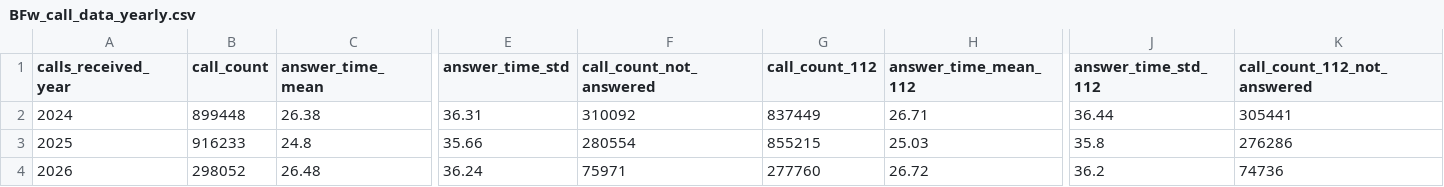
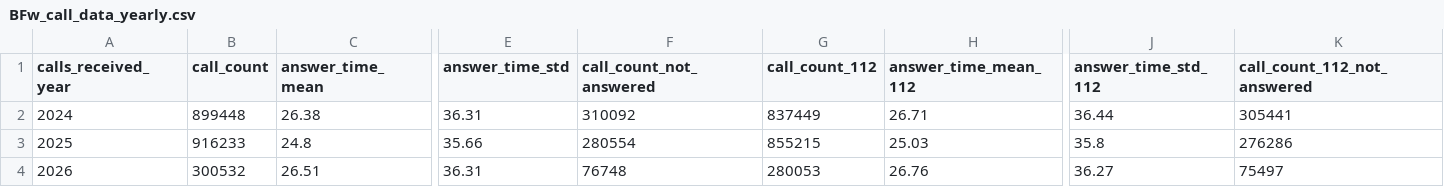
Before and after one commit to Berliner-Feuerwehr/BF-Open-Data, a CSV file: Datasets/Daily_Data/BFw_call_data_yearly.csv, drawn as a sheet; only a part is shown, gaps mark what is left out; the diff covers the shown part only; the diff names each change by its address in the sheet, - before the commit and + after, or states it on an @@ line.

```diff
--- a/Datasets/Daily_Data/BFw_call_data_yearly.csv
+++ b/Datasets/Daily_Data/BFw_call_data_yearly.csv
-B4 (call_count): 298052
+B4 (call_count): 300532
-C4 (answer_time_mean): 26.48
+C4 (answer_time_mean): 26.51
-E4 (answer_time_std): 36.24
+E4 (answer_time_std): 36.31
-F4 (call_count_not_answered): 75971
+F4 (call_count_not_answered): 76748
-G4 (call_count_112): 277760
+G4 (call_count_112): 280053
-H4 (answer_time_mean_112): 26.72
+H4 (answer_time_mean_112): 26.76
-J4 (answer_time_std_112): 36.2
+J4 (answer_time_std_112): 36.27
-K4 (call_count_112_not_answered): 74736
+K4 (call_count_112_not_answered): 75497
```
Also changed, not shown: 2 edited cells elsewhere in this file, Datasets/Daily_Data/BFw_call_data_daily.csv, Datasets/Daily_Data/BFw_call_data_monthly.csv.
